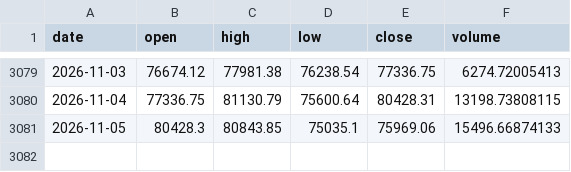
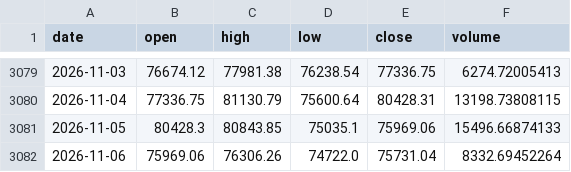
Before and after one commit to Bowen389/btc, a CSV file: btc_daily.csv, drawn as a sheet; only a part is shown, gaps mark what is left out; the diff names each change by its address in the sheet, - before the commit and + after, or states it on an @@ line.

```diff
--- a/btc_daily.csv
+++ b/btc_daily.csv
+row 3082: 2026-11-06 | 75969.06 | 76306.26 | 74722.0 | 75731.04 | 8332.69452264
```
Also changed, not shown: signals_log.csv, 3 other files.
